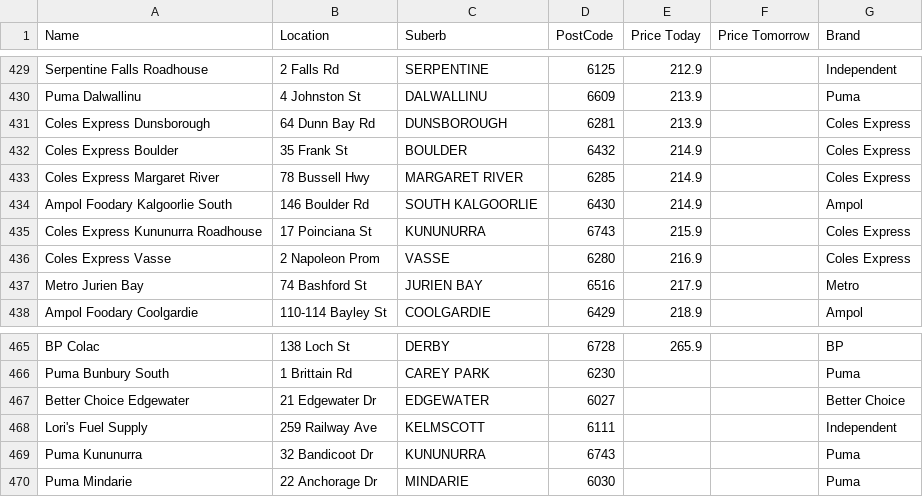
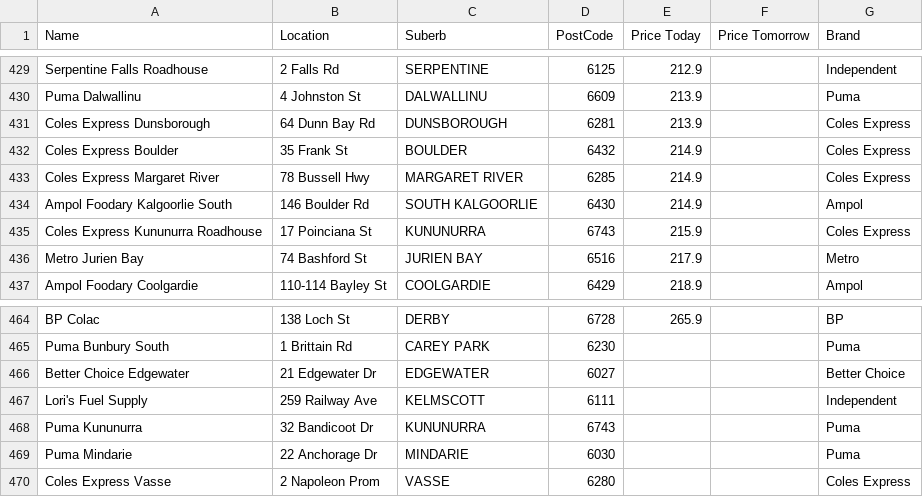
Before and after one commit to Luke3573/WaFuel, a CSV file: WaFuel95.csv, drawn as a sheet; only a part is shown, gaps mark what is left out.

```diff
--- a/WaFuel95.csv
+++ b/WaFuel95.csv
@@ -435,3 +435,2 @@ Ampol Foodary Kalgoorlie South,146 Boulder Rd,SOUTH KALGOORLIE,6430,214.9,,Ampol
 Coles Express Kununurra Roadhouse,17 Poinciana St,KUNUNURRA,6743,215.9,,Coles Express
-Coles Express Vasse,2 Napoleon Prom,VASSE,6280,216.9,,Coles Express
 Metro Jurien Bay,74 Bashford St,JURIEN BAY,6516,217.9,,Metro
@@ -470 +469,2 @@ Puma Kununurra,32 Bandicoot Dr,KUNUNURRA,6743,,,Puma
 Puma Mindarie,22 Anchorage Dr,MINDARIE,6030,,,Puma
+Coles Express Vasse,2 Napoleon Prom,VASSE,6280,,,Coles Express
```
Also changed, not shown: WaFuel98.csv, WaFuelDSL.csv, 1 other file.
